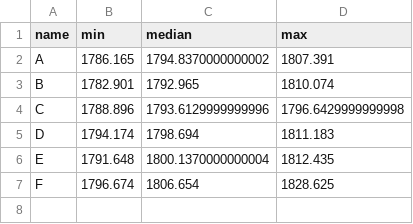
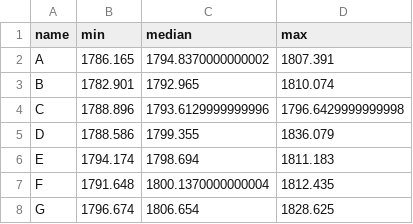
Before and after one commit to iharh/prj, a CSV file: py/fxchart/data/all-agg.csv, drawn as a sheet.

```diff
--- a/py/fxchart/data/all-agg.csv
+++ b/py/fxchart/data/all-agg.csv
@@ -4,4 +4,5 @@ B,1782.901,1792.965,1810.074
 C,1788.896,1793.6129999999996,1796.6429999999998
-D,1794.174,1798.694,1811.183
-E,1791.648,1800.1370000000004,1812.435
-F,1796.674,1806.654,1828.625
+D,1788.586,1799.355,1836.079
+E,1794.174,1798.694,1811.183
+F,1791.648,1800.1370000000004,1812.435
+G,1796.674,1806.654,1828.625
```
Also changed, not shown: gra/kts/data/f0.csv, py/fxchart/data/all-percentiled.csv, 11 other files.
